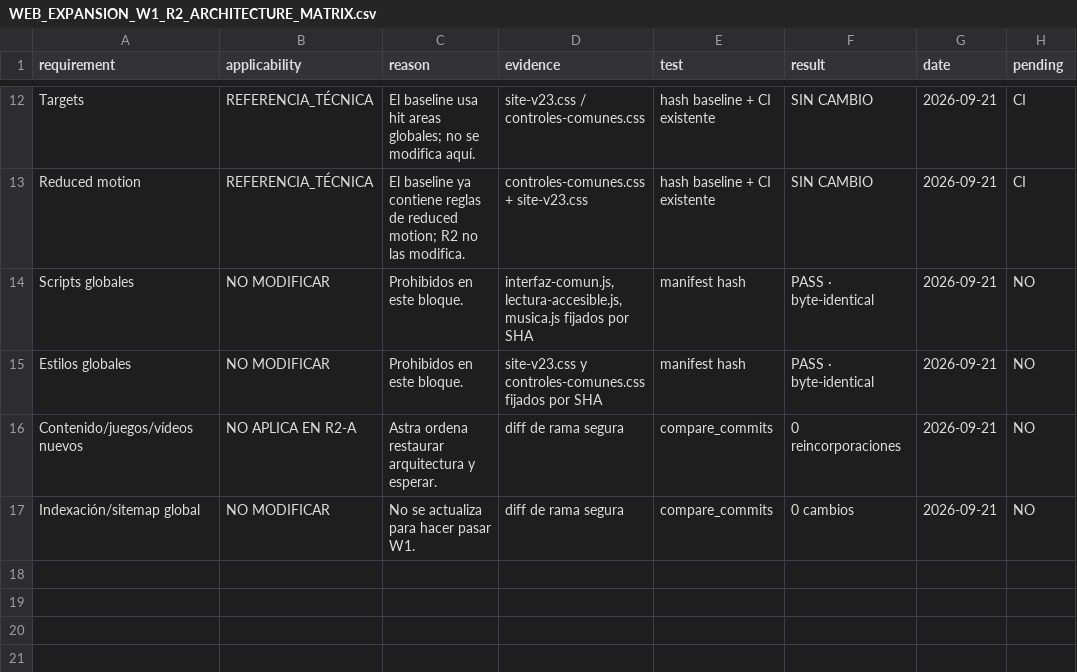
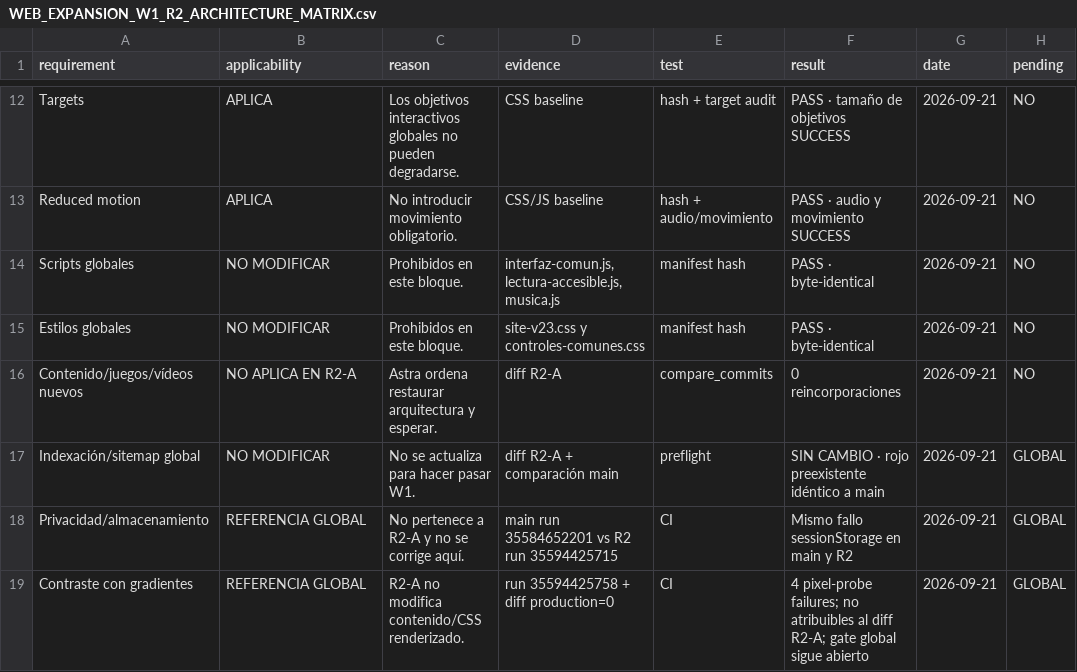
Before and after one commit to mruizwow-bit/irisgreen, a CSV file: docs/audits/agent4/expansion-r2/WEB_EXPANSION_W1_R2_ARCHITECTURE_MATRIX.csv, drawn as a sheet; only a part is shown, gaps mark what is left out; the diff covers the shown part only.

Commit message:
docs(agent4): record R2-A direct CI evidence

```diff
--- a/docs/audits/agent4/expansion-r2/WEB_EXPANSION_W1_R2_ARCHITECTURE_MATRIX.csv
+++ b/docs/audits/agent4/expansion-r2/WEB_EXPANSION_W1_R2_ARCHITECTURE_MATRIX.csv
@@ -12,6 +12,8 @@ requirement,applicability,reason,evidence,test,result,date,pending
-"Targets","REFERENCIA_TÉCNICA","El baseline usa hit areas globales; no se modifica aquí.","site-v23.css / controles-comunes.css","hash baseline + CI existente","SIN CAMBIO","2026-09-21","CI"
-"Reduced motion","REFERENCIA_TÉCNICA","El baseline ya contiene reglas de reduced motion; R2 no las modifica.","controles-comunes.css + site-v23.css","hash baseline + CI existente","SIN CAMBIO","2026-09-21","CI"
-"Scripts globales","NO MODIFICAR","Prohibidos en este bloque.","interfaz-comun.js, lectura-accesible.js, musica.js fijados por SHA","manifest hash","PASS · byte-identical","2026-09-21","NO"
-"Estilos globales","NO MODIFICAR","Prohibidos en este bloque.","site-v23.css y controles-comunes.css fijados por SHA","manifest hash","PASS · byte-identical","2026-09-21","NO"
-"Contenido/juegos/vídeos nuevos","NO APLICA EN R2-A","Astra ordena restaurar arquitectura y esperar.","diff de rama segura","compare_commits","0 reincorporaciones","2026-09-21","NO"
-"Indexación/sitemap global","NO MODIFICAR","No se actualiza para hacer pasar W1.","diff de rama segura","compare_commits","0 cambios","2026-09-21","NO"
+"Targets","APLICA","Los objetivos interactivos globales no pueden degradarse.","CSS baseline","hash + target audit","PASS · tamaño de objetivos SUCCESS","2026-09-21","NO"
+"Reduced motion","APLICA","No introducir movimiento obligatorio.","CSS/JS baseline","hash + audio/movimiento","PASS · audio y movimiento SUCCESS","2026-09-21","NO"
+"Scripts globales","NO MODIFICAR","Prohibidos en este bloque.","interfaz-comun.js, lectura-accesible.js, musica.js","manifest hash","PASS · byte-identical","2026-09-21","NO"
+"Estilos globales","NO MODIFICAR","Prohibidos en este bloque.","site-v23.css y controles-comunes.css","manifest hash","PASS · byte-identical","2026-09-21","NO"
+"Contenido/juegos/vídeos nuevos","NO APLICA EN R2-A","Astra ordena restaurar arquitectura y esperar.","diff R2-A","compare_commits","0 reincorporaciones","2026-09-21","NO"
+"Indexación/sitemap global","NO MODIFICAR","No se actualiza para hacer pasar W1.","diff R2-A + comparación main","preflight","SIN CAMBIO · rojo preexistente idéntico a main","2026-09-21","GLOBAL"
+"Privacidad/almacenamiento","REFERENCIA GLOBAL","No pertenece a R2-A y no se corrige aquí.","main run 35584652201 vs R2 run 35594425715","CI","Mismo fallo sessionStorage en main y R2","2026-09-21","GLOBAL"
+"Contraste con gradientes","REFERENCIA GLOBAL","R2-A no modifica contenido/CSS renderizado.","run 35594425758 + diff production=0","CI","4 pixel-probe failures; no atribuibles al diff R2-A; gate global sigue abierto","2026-09-21","GLOBAL"
```
Also changed, not shown: 31 edited cells elsewhere in this file, 1 other file.
